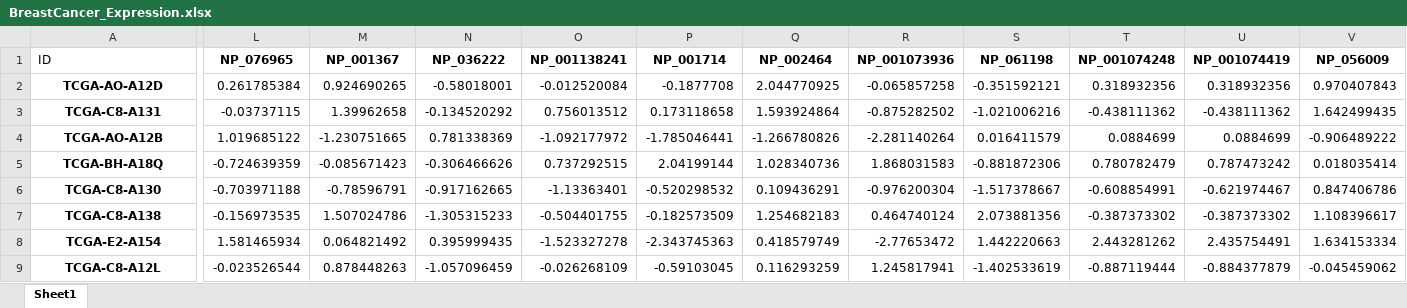
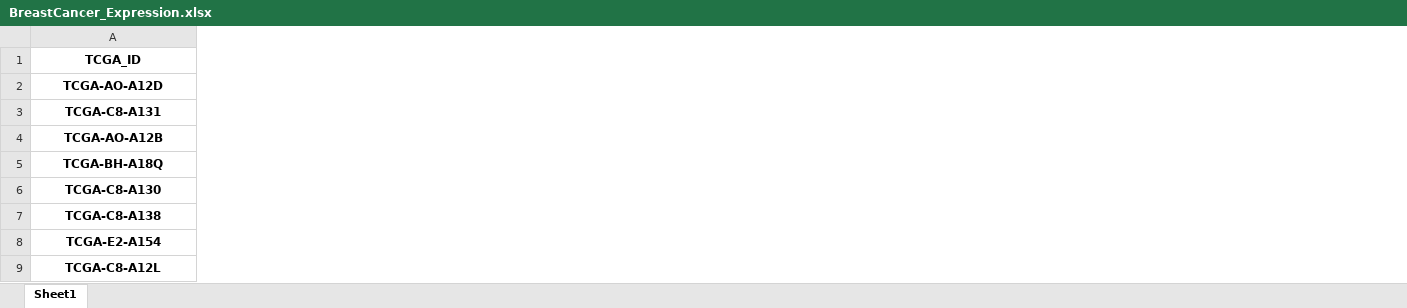
Before and after one commit to araastat/BIOF339_PracticalR, an Excel workbook: Lectures/lecture6_data/BreastCancer_Expression.xlsx, sheet Sheet1, drawn as a sheet; only a part is shown, gaps mark what is left out; values as stored, in another font and other column widths than the file's, no borders; the diff covers the shown part only; the diff names each change by its address in the sheet, - before the commit and + after, or states it on an @@ line.

Commit message:
Updated data files

```diff
--- a/Lectures/lecture6_data/BreastCancer_Expression.xlsx (sheet Sheet1)
+++ b/Lectures/lecture6_data/BreastCancer_Expression.xlsx (sheet Sheet1)
-column L (NP_076965), rows 2-9: 0.261785384 | -0.03737115 | 1.019685122 | -0.724639359 | -0.703971188 | -0.156973535 | 1.581465934 | -0.023526544
-column M (NP_001367), rows 2-9: 0.924690265 | 1.39962658 | -1.230751665 | -0.085671423 | -0.78596791 | 1.507024786 | 0.064821492 | 0.878448263
-column N (NP_036222), rows 2-9: -0.58018001 | -0.134520292 | 0.781338369 | -0.306466626 | -0.917162665 | -1.305315233 | 0.395999435 | -1.057096459
-column O (NP_001138241), rows 2-9: -0.012520084 | 0.756013512 | -1.092177972 | 0.737292515 | -1.13363401 | -0.504401755 | -1.523327278 | -0.026268109
-column P (NP_001714), rows 2-9: -0.1877708 | 0.173118658 | -1.785046441 | 2.04199144 | -0.520298532 | -0.182573509 | -2.343745363 | -0.59103045
-column Q (NP_002464), rows 2-9: 2.044770925 | 1.593924864 | -1.266780826 | 1.028340736 | 0.109436291 | 1.254682183 | 0.418579749 | 0.116293259
-column R (NP_001073936), rows 2-9: -0.065857258 | -0.875282502 | -2.281140264 | 1.868031583 | -0.976200304 | 0.464740124 | -2.77653472 | 1.245817941
-column S (NP_061198), rows 2-9: -0.351592121 | -1.021006216 | 0.016411579 | -0.881872306 | -1.517378667 | 2.073881356 | 1.442220663 | -1.402533619
-column T (NP_001074248), rows 2-9: 0.318932356 | -0.438111362 | 0.0884699 | 0.780782479 | -0.608854991 | -0.387373302 | 2.443281262 | -0.887119444
-column U (NP_001074419), rows 2-9: 0.318932356 | -0.438111362 | 0.0884699 | 0.787473242 | -0.621974467 | -0.387373302 | 2.435754491 | -0.884377879
-column V (NP_056009), rows 2-9: 0.970407843 | 1.642499435 | -0.906489222 | 0.018035414 | 0.847406786 | 1.108396617 | 1.634153334 | -0.045459062
-A1: ID
+A1: TCGA_ID
@@ A1 bold: off → on, alignment: left → center @@
```
Also changed, not shown: 79 removed columns elsewhere in this sheet, Lectures/lecture6_data/BreastCancer_Clinical.xlsx, 5 other files.
